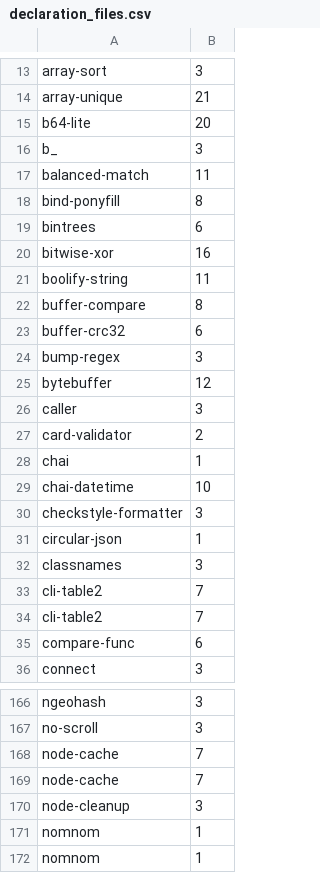
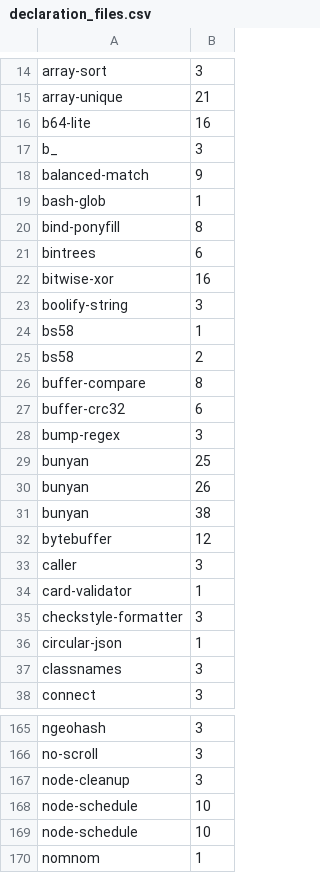
Before and after one commit to proglang/dts-generate-results, a CSV file: results/7_generate-declaration-files/declaration_files.csv, drawn as a sheet; only a part is shown, gaps mark what is left out; the shorter side is filled out with more unchanged rows; the diff covers the shown part only.

```diff
--- a/results/7_generate-declaration-files/declaration_files.csv
+++ b/results/7_generate-declaration-files/declaration_files.csv
@@ -14,5 +15,6 @@ array-sort;3
 array-unique;21
-b64-lite;20
+b64-lite;16
 b_;3
-balanced-match;11
+balanced-match;9
+bash-glob;1
 bind-ponyfill;8
@@ -20,3 +22,5 @@ bintrees;6
 bitwise-xor;16
-boolify-string;11
+boolify-string;3
+bs58;1
+bs58;2
 buffer-compare;8
@@ -24,7 +28,8 @@ buffer-crc32;6
 bump-regex;3
+bunyan;25
+bunyan;26
+bunyan;38
 bytebuffer;12
 caller;3
-card-validator;2
-chai;1
-chai-datetime;10
+card-validator;1
 checkstyle-formatter;3
@@ -32,5 +37,2 @@ circular-json;1
 classnames;3
-cli-table2;7
-cli-table2;7
-compare-func;6
 connect;3
@@ -167,5 +166,5 @@ ngeohash;3
 no-scroll;3
-node-cache;7
-node-cache;7
 node-cleanup;3
+node-schedule;10
+node-schedule;10
 nomnom;1
```
Also changed, not shown: 32 added rows, 31 removed rows and 32 edited cells elsewhere in this file, results/7_generate-declaration-files/js_files.csv.
